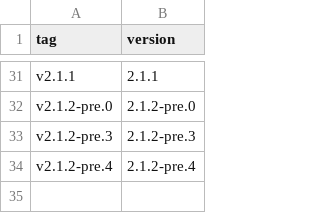
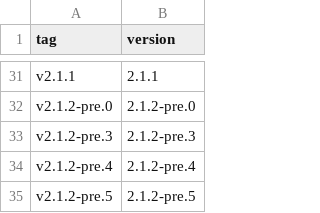
Before and after one commit to vivliostyle/vivliostyle.github.io, a CSV file: _data/releases.csv, drawn as a sheet; only a part is shown, gaps mark what is left out; the diff names each change by its address in the sheet, - before the commit and + after, or states it on an @@ line.

Commit message:
Update Vivliostyle Pre-release (original commit: 8cc48bbb58ba22d0299b8ba640a89bfb936caeae)

```diff
--- a/_data/releases.csv
+++ b/_data/releases.csv
+row 35: v2.1.2-pre.5 | 2.1.2-pre.5
```
Also changed, not shown: 18 other files.
